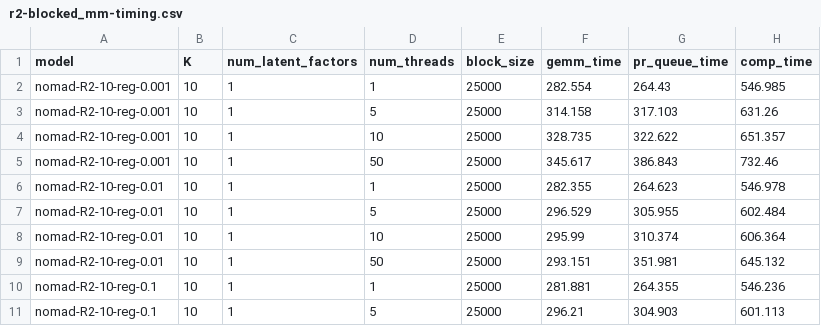
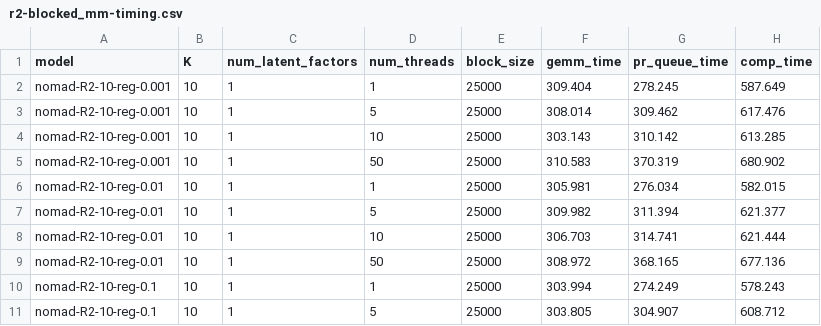
Before and after one commit to stanford-futuredata/optimus-maximus, a CSV file: plots/timing-results/r2-blocked_mm-timing.csv, drawn as a sheet; only a part is shown; the diff covers the shown part only.

Commit message:
correct timing numbers now for blocked MM with doubles now that bugs are fixed, Raiders 10

```diff
--- a/plots/timing-results/r2-blocked_mm-timing.csv
+++ b/plots/timing-results/r2-blocked_mm-timing.csv
@@ -1,11 +1,11 @@
 model,K,num_latent_factors,num_threads,block_size,gemm_time,pr_queue_time,comp_time
-nomad-R2-10-reg-0.001,10,1,1,25000,282.554,264.43,546.985
-nomad-R2-10-reg-0.001,10,1,5,25000,314.158,317.103,631.26
-nomad-R2-10-reg-0.001,10,1,10,25000,328.735,322.622,651.357
-nomad-R2-10-reg-0.001,10,1,50,25000,345.617,386.843,732.46
-nomad-R2-10-reg-0.01,10,1,1,25000,282.355,264.623,546.978
-nomad-R2-10-reg-0.01,10,1,5,25000,296.529,305.955,602.484
-nomad-R2-10-reg-0.01,10,1,10,25000,295.99,310.374,606.364
-nomad-R2-10-reg-0.01,10,1,50,25000,293.151,351.981,645.132
-nomad-R2-10-reg-0.1,10,1,1,25000,281.881,264.355,546.236
-nomad-R2-10-reg-0.1,10,1,5,25000,296.21,304.903,601.113
+nomad-R2-10-reg-0.001,10,1,1,25000,309.404,278.245,587.649
+nomad-R2-10-reg-0.001,10,1,5,25000,308.014,309.462,617.476
+nomad-R2-10-reg-0.001,10,1,10,25000,303.143,310.142,613.285
+nomad-R2-10-reg-0.001,10,1,50,25000,310.583,370.319,680.902
+nomad-R2-10-reg-0.01,10,1,1,25000,305.981,276.034,582.015
+nomad-R2-10-reg-0.01,10,1,5,25000,309.982,311.394,621.377
+nomad-R2-10-reg-0.01,10,1,10,25000,306.703,314.741,621.444
+nomad-R2-10-reg-0.01,10,1,50,25000,308.972,368.165,677.136
+nomad-R2-10-reg-0.1,10,1,1,25000,303.994,274.249,578.243
+nomad-R2-10-reg-0.1,10,1,5,25000,303.805,304.907,608.712
```
Also changed, not shown: 162 edited cells elsewhere in this file.
